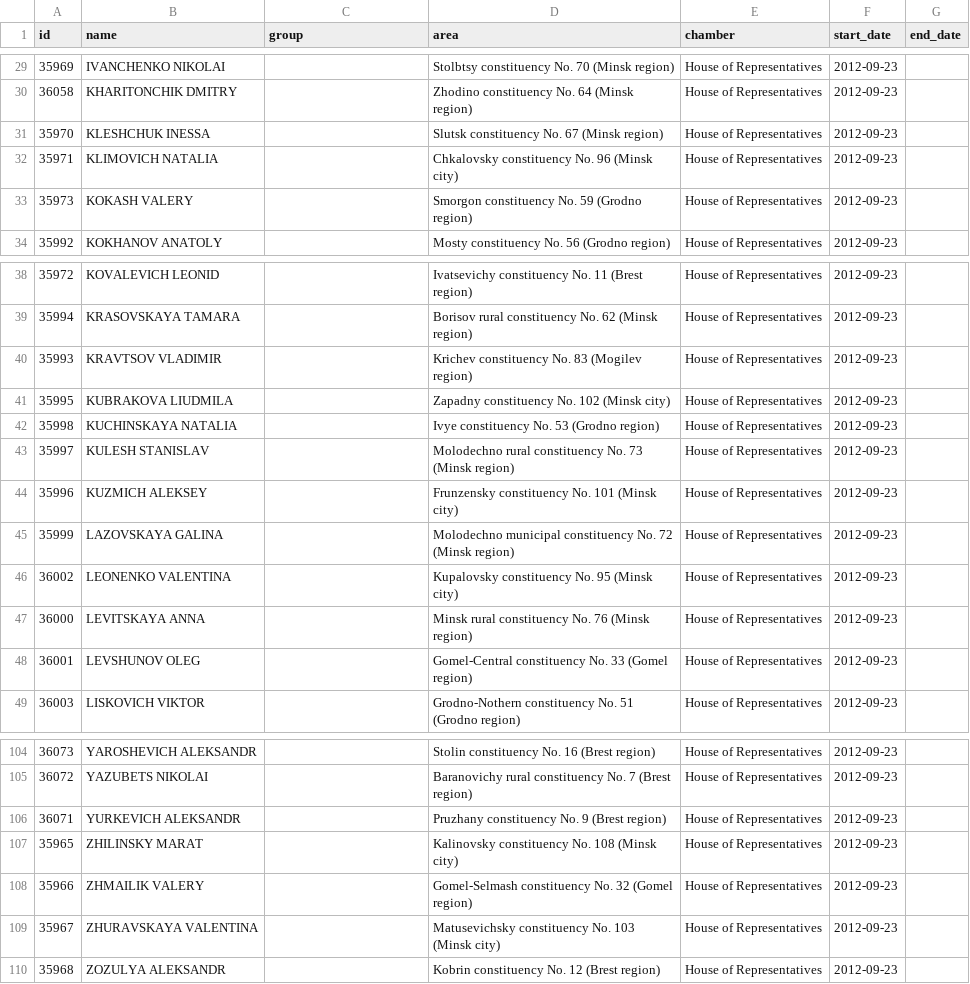
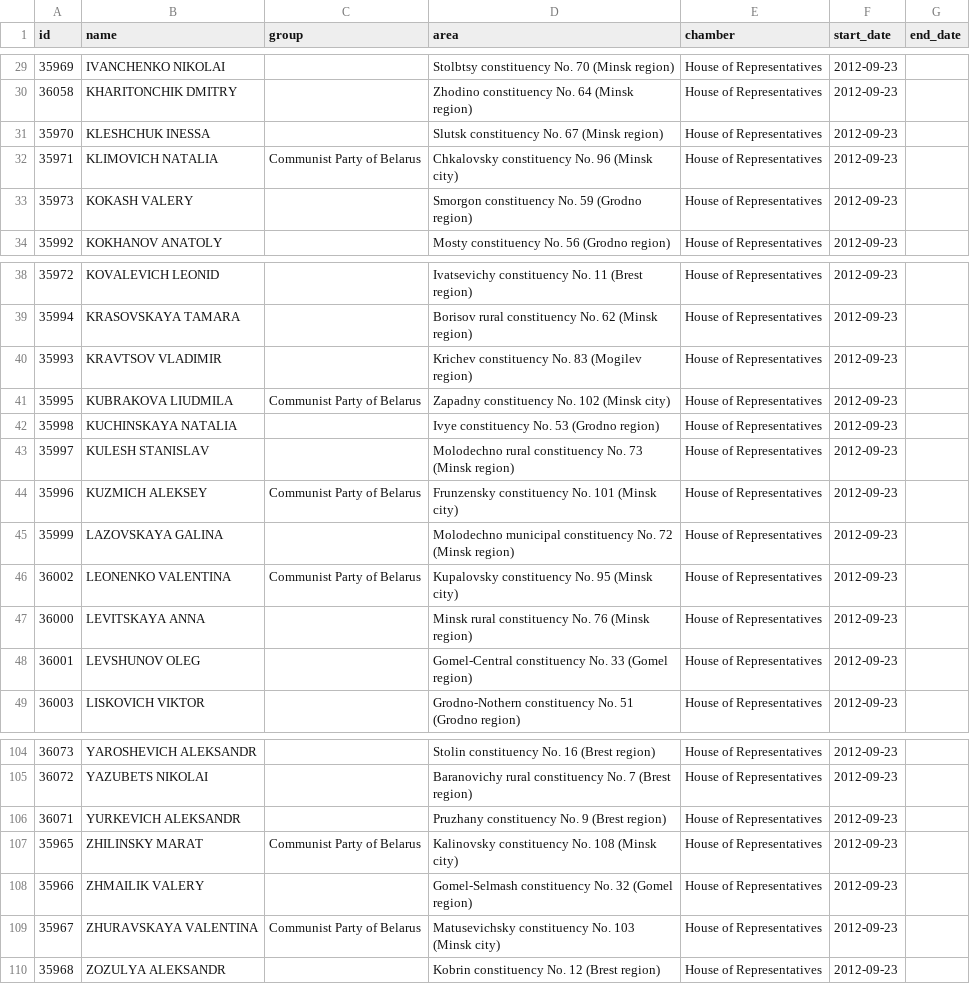
Before and after one commit to everypolitician/viewer-static, a CSV file: belarus/term_table/2012.csv, drawn as a sheet; only a part is shown, gaps mark what is left out.

Commit message:
Add Communist Party members

```diff
--- a/belarus/term_table/2012.csv
+++ b/belarus/term_table/2012.csv
@@ -31,3 +31,3 @@ id,name,group,area,chamber,start_date,end_date
 35970,KLESHCHUK INESSA,"",Slutsk constituency No. 67 (Minsk region),House of Representatives,2012-09-23,""
-35971,KLIMOVICH NATALIA,"",Chkalovsky constituency No. 96  (Minsk city),House of Representatives,2012-09-23,""
+35971,KLIMOVICH NATALIA,Communist Party of Belarus,Chkalovsky constituency No. 96  (Minsk city),House of Representatives,2012-09-23,""
 35973,KOKASH VALERY,"",Smorgon constituency No. 59 (Grodno region),House of Representatives,2012-09-23,""
@@ -40,8 +40,8 @@ id,name,group,area,chamber,start_date,end_date
 35993,KRAVTSOV VLADIMIR,"",Krichev constituency No. 83 (Mogilev region),House of Representatives,2012-09-23,""
-35995,KUBRAKOVA LIUDMILA,"",Zapadny constituency No. 102 (Minsk city),House of Representatives,2012-09-23,""
+35995,KUBRAKOVA LIUDMILA,Communist Party of Belarus,Zapadny constituency No. 102 (Minsk city),House of Representatives,2012-09-23,""
 35998,KUCHINSKAYA NATALIA,"",Ivye constituency No. 53  (Grodno region),House of Representatives,2012-09-23,""
 35997,KULESH STANISLAV,"",Molodechno rural constituency No. 73  (Minsk region),House of Representatives,2012-09-23,""
-35996,KUZMICH ALEKSEY,"",Frunzensky constituency No. 101 (Minsk city),House of Representatives,2012-09-23,""
+35996,KUZMICH ALEKSEY,Communist Party of Belarus,Frunzensky constituency No. 101 (Minsk city),House of Representatives,2012-09-23,""
 35999,LAZOVSKAYA GALINA,"",Molodechno municipal constituency No. 72  (Minsk region),House of Representatives,2012-09-23,""
-36002,LEONENKO VALENTINA,"",Kupalovsky constituency No. 95  (Minsk city),House of Representatives,2012-09-23,""
+36002,LEONENKO VALENTINA,Communist Party of Belarus,Kupalovsky constituency No. 95  (Minsk city),House of Representatives,2012-09-23,""
 36000,LEVITSKAYA ANNA,"",Minsk rural constituency No. 76  (Minsk region),House of Representatives,2012-09-23,""
@@ -106,5 +106,5 @@ id,name,group,area,chamber,start_date,end_date
 36071,YURKEVICH ALEKSANDR,"",Pruzhany constituency No. 9  (Brest region),House of Representatives,2012-09-23,""
-35965,ZHILINSKY MARAT,"",Kalinovsky constituency No. 108 (Minsk city),House of Representatives,2012-09-23,""
+35965,ZHILINSKY MARAT,Communist Party of Belarus,Kalinovsky constituency No. 108 (Minsk city),House of Representatives,2012-09-23,""
 35966,ZHMAILIK VALERY,"",Gomel-Selmash constituency No. 32  (Gomel region),House of Representatives,2012-09-23,""
-35967,ZHURAVSKAYA VALENTINA,"",Matusevichsky constituency No. 103 (Minsk city),House of Representatives,2012-09-23,""
+35967,ZHURAVSKAYA VALENTINA,Communist Party of Belarus,Matusevichsky constituency No. 103 (Minsk city),House of Representatives,2012-09-23,""
 35968,ZOZULYA ALEKSANDR,"",Kobrin constituency No. 12 (Brest region),House of Representatives,2012-09-23,""
```
Also changed, not shown: 2 other files.
